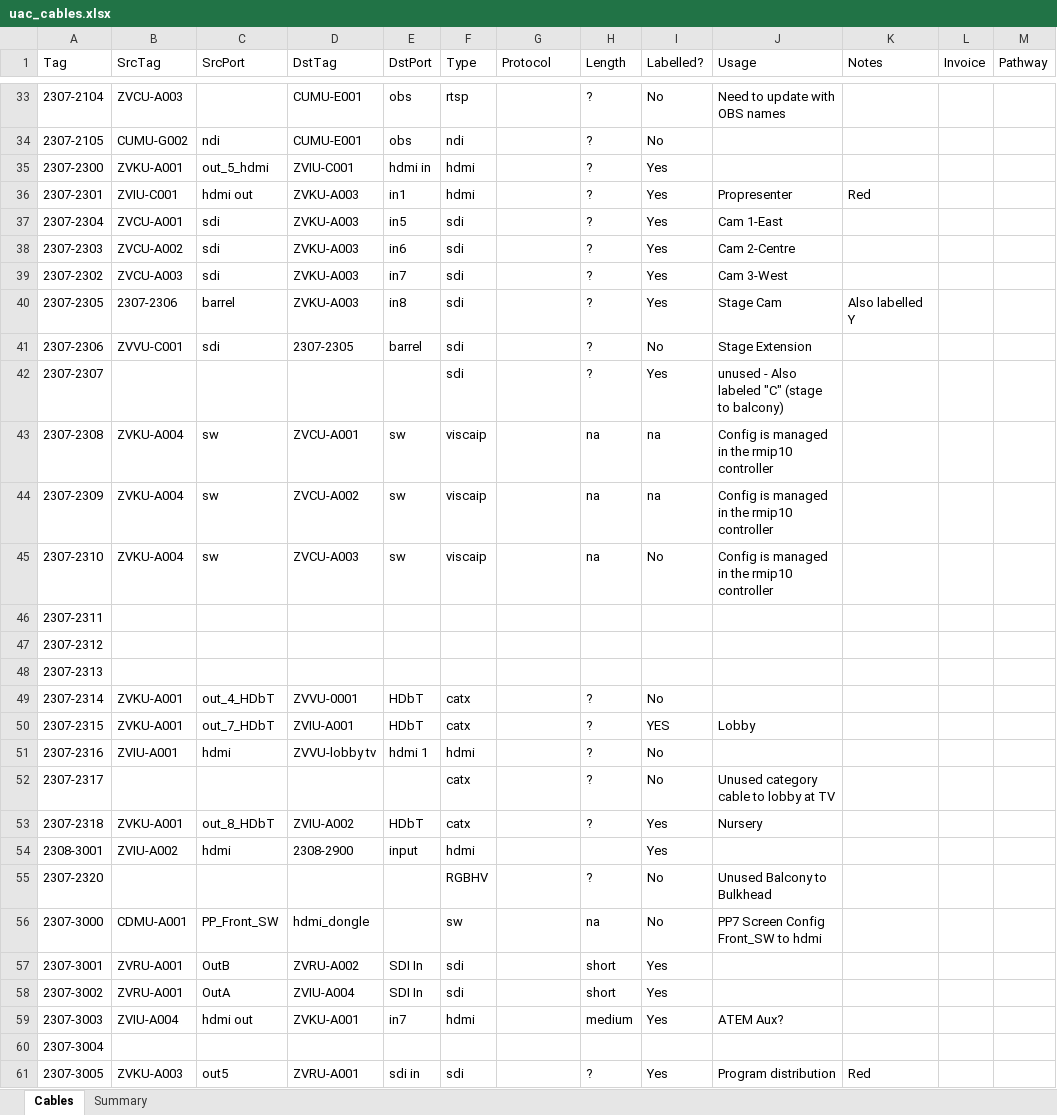
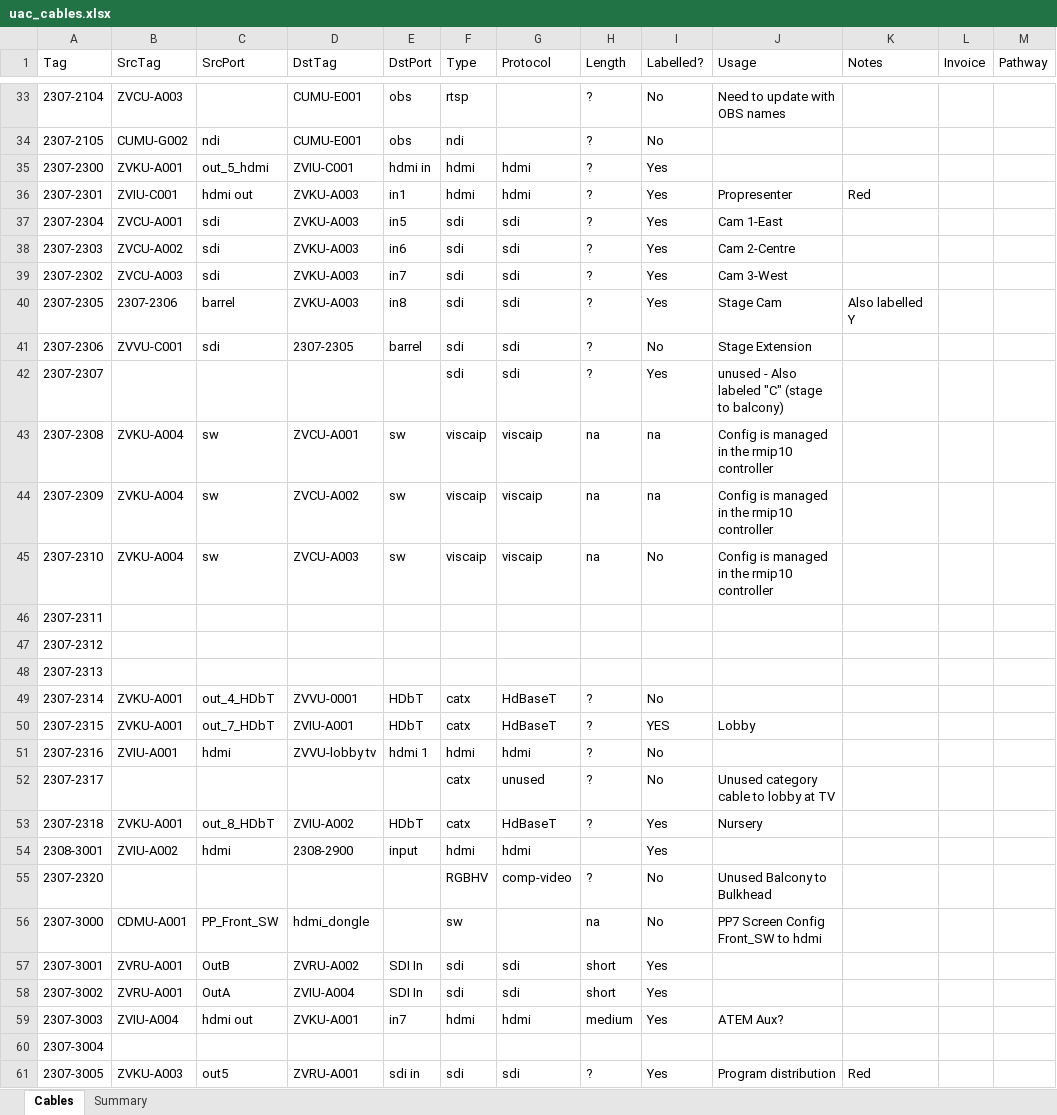
Before and after one commit to avmaint/uactechdoc, an Excel workbook: data/uac_cables.xlsx, sheet Cables, drawn as a sheet; only a part is shown, gaps mark what is left out; values as stored, in another font and other column widths than the file's, no cell formats; table styles not drawn; the diff covers the shown part only; the diff names each change by its address in the sheet, - before the commit and + after, or states it on an @@ line.

```diff
--- a/data/uac_cables.xlsx (sheet Cables)
+++ b/data/uac_cables.xlsx (sheet Cables)
-G35:G36 (Protocol): (empty)
+G35:G36 (Protocol): hdmi
-G37:G42 (Protocol): (empty)
+G37:G42 (Protocol): sdi
-G43:G45 (Protocol): (empty)
+G43:G45 (Protocol): viscaip
-G49:G50 (Protocol): (empty)
+G49:G50 (Protocol): HdBaseT
-G51 (Protocol): (empty)
+G51 (Protocol): hdmi
-G52 (Protocol): (empty)
+G52 (Protocol): unused
-G53 (Protocol): (empty)
+G53 (Protocol): HdBaseT
-G54 (Protocol): (empty)
+G54 (Protocol): hdmi
-G55 (Protocol): (empty)
+G55 (Protocol): comp-video
-G57:G58 (Protocol): (empty)
+G57:G58 (Protocol): sdi
-G59 (Protocol): (empty)
+G59 (Protocol): hdmi
-G61 (Protocol): (empty)
+G61 (Protocol): sdi
```
Also changed, not shown: 37 added rows, 8 hidden or unhidden rows and 554 edited cells elsewhere in this sheet, cell formats, 1 other file.
